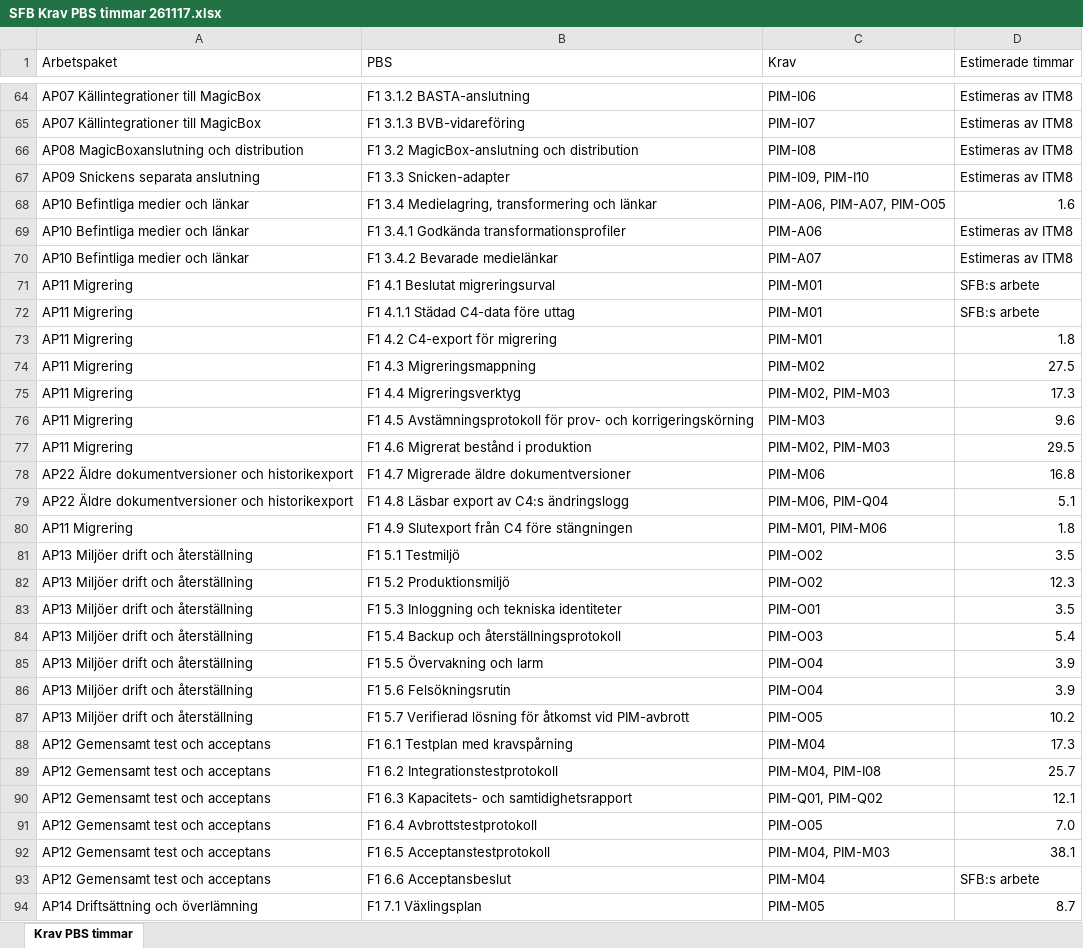
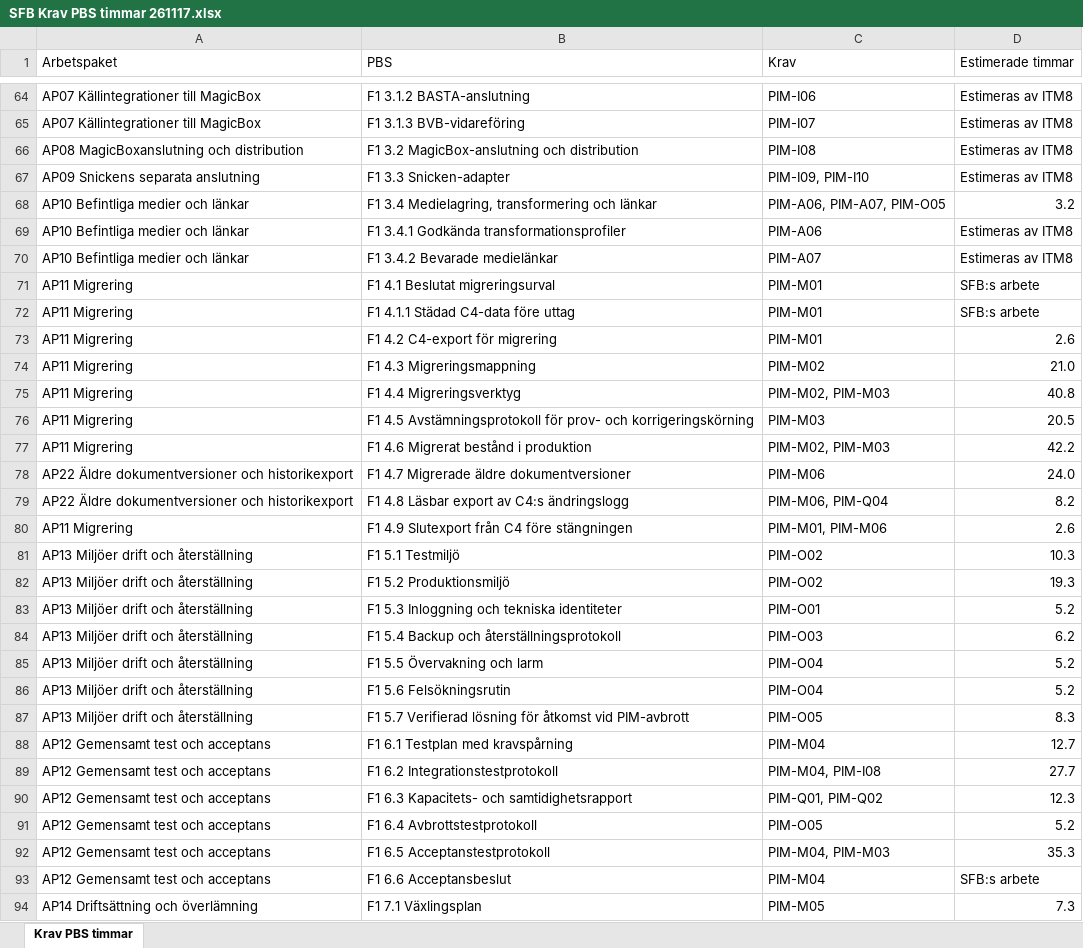
Before and after one commit to psu-vaimo/sfb, an Excel workbook: Offert/SFB Krav PBS timmar 261117.xlsx, sheet Krav PBS timmar, drawn as a sheet; only a part is shown, gaps mark what is left out; values as stored, in another font and other column widths than the file's, no borders; table styles not drawn; the diff covers the shown part only; the diff names each change by its address in the sheet, - before the commit and + after, or states it on an @@ line.

```diff
--- a/Offert/SFB Krav PBS timmar 261117.xlsx (sheet Krav PBS timmar)
+++ b/Offert/SFB Krav PBS timmar 261117.xlsx (sheet Krav PBS timmar)
-D68 (Estimerade timmar): 1.6
+D68 (Estimerade timmar): 3.2
-D73 (Estimerade timmar): 1.8
+D73 (Estimerade timmar): 2.6
-D74 (Estimerade timmar): 27.5
+D74 (Estimerade timmar): 21.0
-D75 (Estimerade timmar): 17.3
+D75 (Estimerade timmar): 40.8
-D76 (Estimerade timmar): 9.6
+D76 (Estimerade timmar): 20.5
-D77 (Estimerade timmar): 29.5
+D77 (Estimerade timmar): 42.2
-D78 (Estimerade timmar): 16.8
+D78 (Estimerade timmar): 24.0
-D79 (Estimerade timmar): 5.1
+D79 (Estimerade timmar): 8.2
-D80 (Estimerade timmar): 1.8
+D80 (Estimerade timmar): 2.6
-D81 (Estimerade timmar): 3.5
+D81 (Estimerade timmar): 10.3
-D82 (Estimerade timmar): 12.3
+D82 (Estimerade timmar): 19.3
-D83 (Estimerade timmar): 3.5
+D83 (Estimerade timmar): 5.2
-D84 (Estimerade timmar): 5.4
+D84 (Estimerade timmar): 6.2
-D85:D86 (Estimerade timmar): 3.9
+D85:D86 (Estimerade timmar): 5.2
-D87 (Estimerade timmar): 10.2
+D87 (Estimerade timmar): 8.3
-D88 (Estimerade timmar): 17.3
+D88 (Estimerade timmar): 12.7
-D89 (Estimerade timmar): 25.7
+D89 (Estimerade timmar): 27.7
-D90 (Estimerade timmar): 12.1
+D90 (Estimerade timmar): 12.3
-D91 (Estimerade timmar): 7.0
+D91 (Estimerade timmar): 5.2
-D92 (Estimerade timmar): 38.1
+D92 (Estimerade timmar): 35.3
-D94 (Estimerade timmar): 8.7
+D94 (Estimerade timmar): 7.3
```
Also changed, not shown: 95 edited cells elsewhere in this sheet, Offert/SFB Kravkatalog Vaimo svar 261116.xlsx, Offert/SFB PBS 261116.xlsx, 8 other files.
